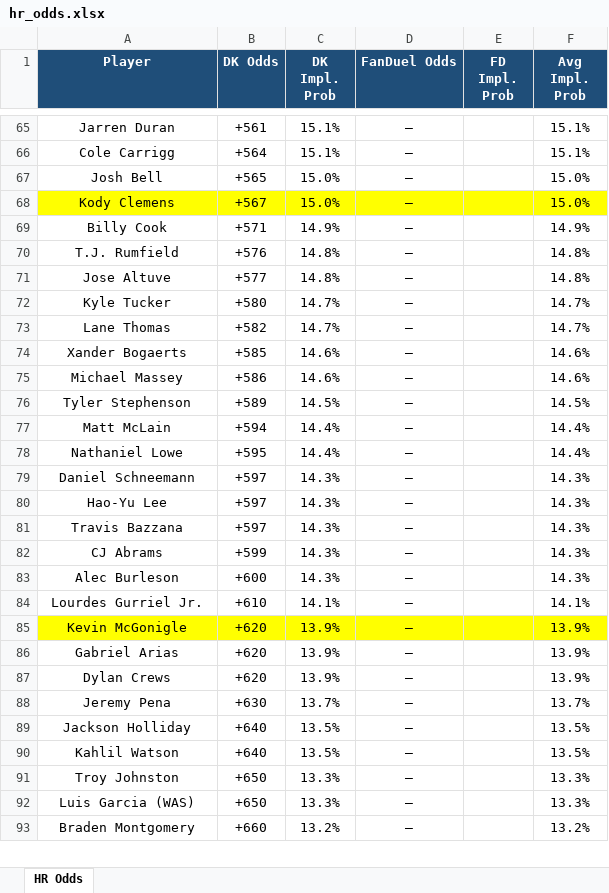
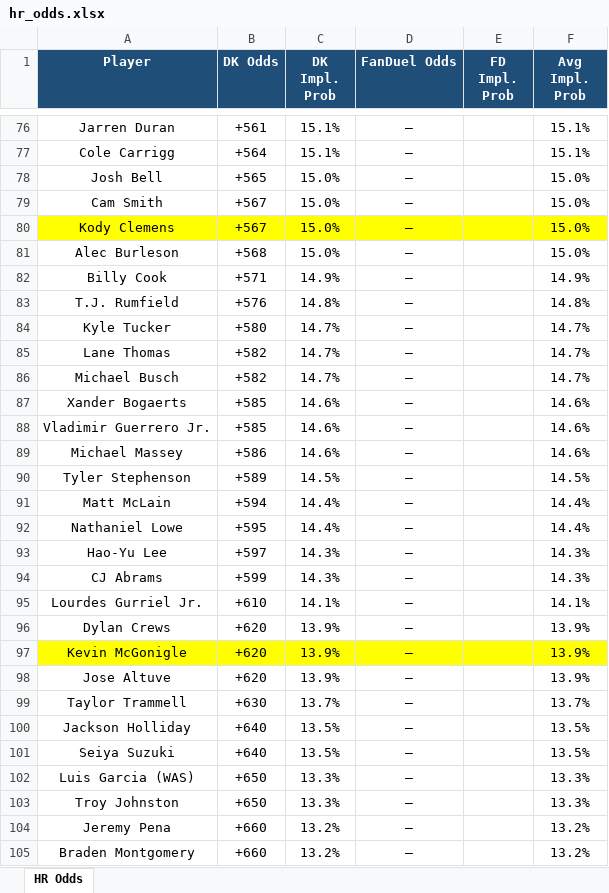
Before and after one commit to kornbergercharles-prog/HR-Odds-Scraper, an Excel workbook: hr_odds.xlsx, sheet HR Odds, drawn as a sheet; only a part is shown, gaps mark what is left out; values as stored, in another font and other column widths than the file's, no borders; removed rows and columns are numbered as before the commit, all else as after; the diff covers the shown part only; the diff names each change by its address in the sheet, - before the commit and + after, or states it on an @@ line.

```diff
--- a/hr_odds.xlsx (sheet HR Odds)
+++ b/hr_odds.xlsx (sheet HR Odds)
+row 79: Cam Smith | +567 | 15.0% | — |  | 15.0%
+row 81: Alec Burleson | +568 | 15.0% | — |  | 15.0%
-row 71: Jose Altuve | +577 | 14.8% | — |  | 14.8%
+row 86: Michael Busch | +582 | 14.7% | — |  | 14.7%
+row 88: Vladimir Guerrero Jr. | +585 | 14.6% | — |  | 14.6%
-row 79: Daniel Schneemann | +597 | 14.3% | — |  | 14.3%
-row 81: Travis Bazzana | +597 | 14.3% | — |  | 14.3%
-row 83: Alec Burleson | +600 | 14.3% | — |  | 14.3%
@@ row 87 moved to row 96: Dylan Crews @@
-A98 (Player): Gabriel Arias
+A98 (Player): Jose Altuve
-A99 (Player): Jeremy Pena
+A99 (Player): Taylor Trammell
-A101 (Player): Kahlil Watson
+A101 (Player): Seiya Suzuki
@@ row 92 moved to row 102: Luis Garcia (WAS) @@
+row 104: Jeremy Pena | +660 | 13.2% | — |  | 13.2%
```
Also changed, not shown: 56 added rows, 21 removed rows, 10 moved rows and 18 edited cells elsewhere in this sheet, 1 other file.
